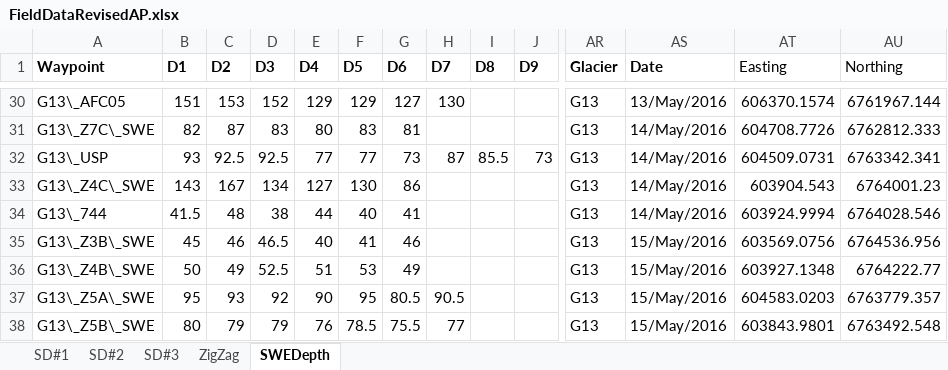
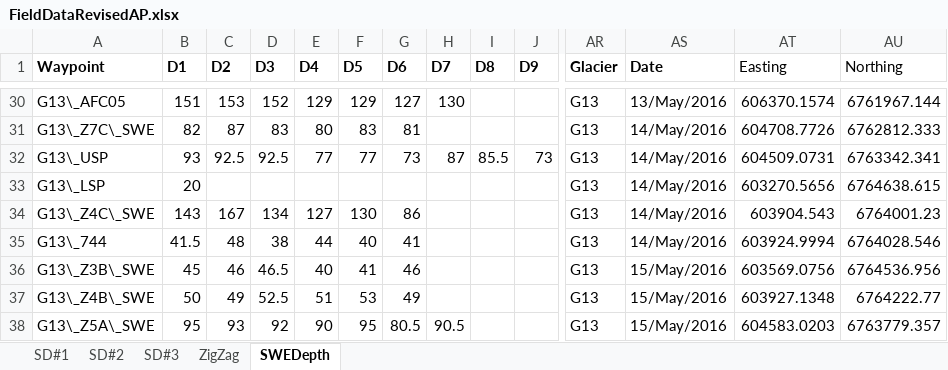
Before and after one commit to apulwicki/SnowDepth, an Excel workbook: FieldDataRevisedAP.xlsx, sheet SWEDepth, drawn as a sheet; only a part is shown, gaps mark what is left out; the shorter side is filled out with more unchanged rows; values as stored, in another font and other column widths than the file's, no borders; charts and pictures not drawn; rows hold the shown columns only; the diff names each change by its address in the sheet, - before the commit and + after, or states it on an @@ line.

```diff
--- a/FieldDataRevisedAP.xlsx (sheet SWEDepth)
+++ b/FieldDataRevisedAP.xlsx (sheet SWEDepth)
+row 33: G13\_LSP | 20 |  |  |  |  |  |  |  |  | G13 | 14/May/2016 | 603270.5656 | 6764638.615
```
Also changed, not shown: SPOT_TopoParams.xlsx, TransectMeasurementLocations.xlsx, 6 other files.
